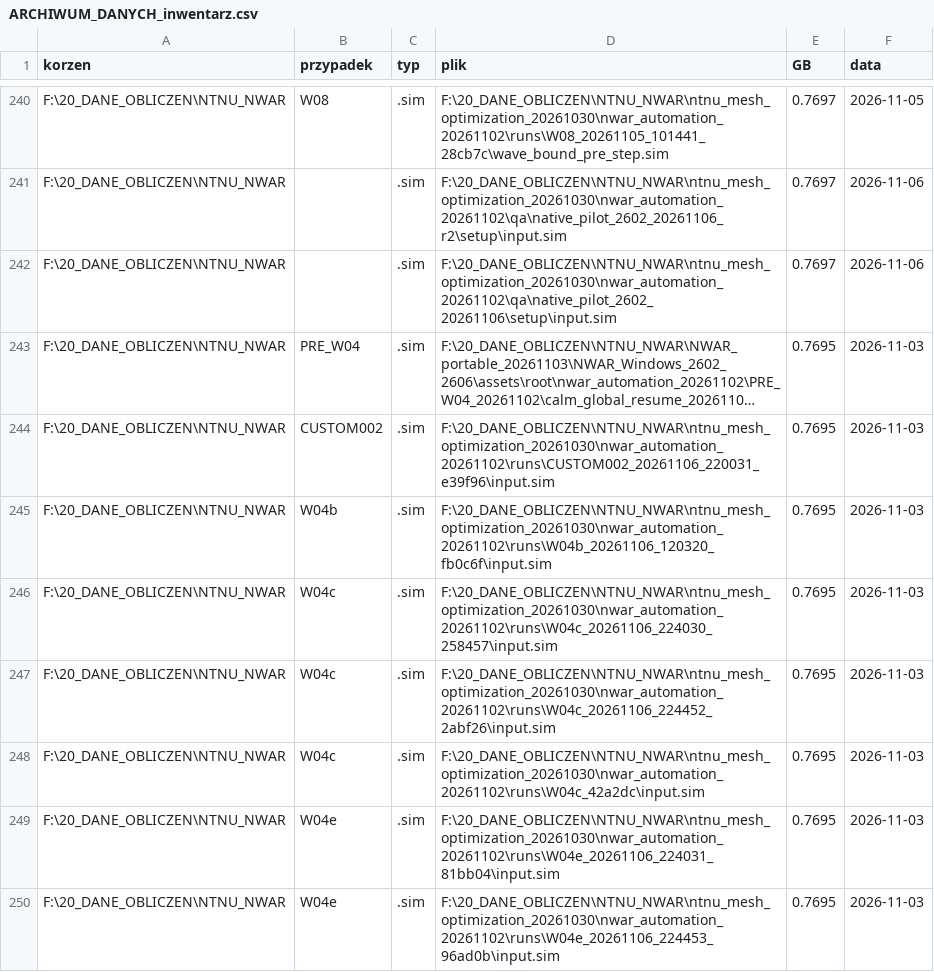
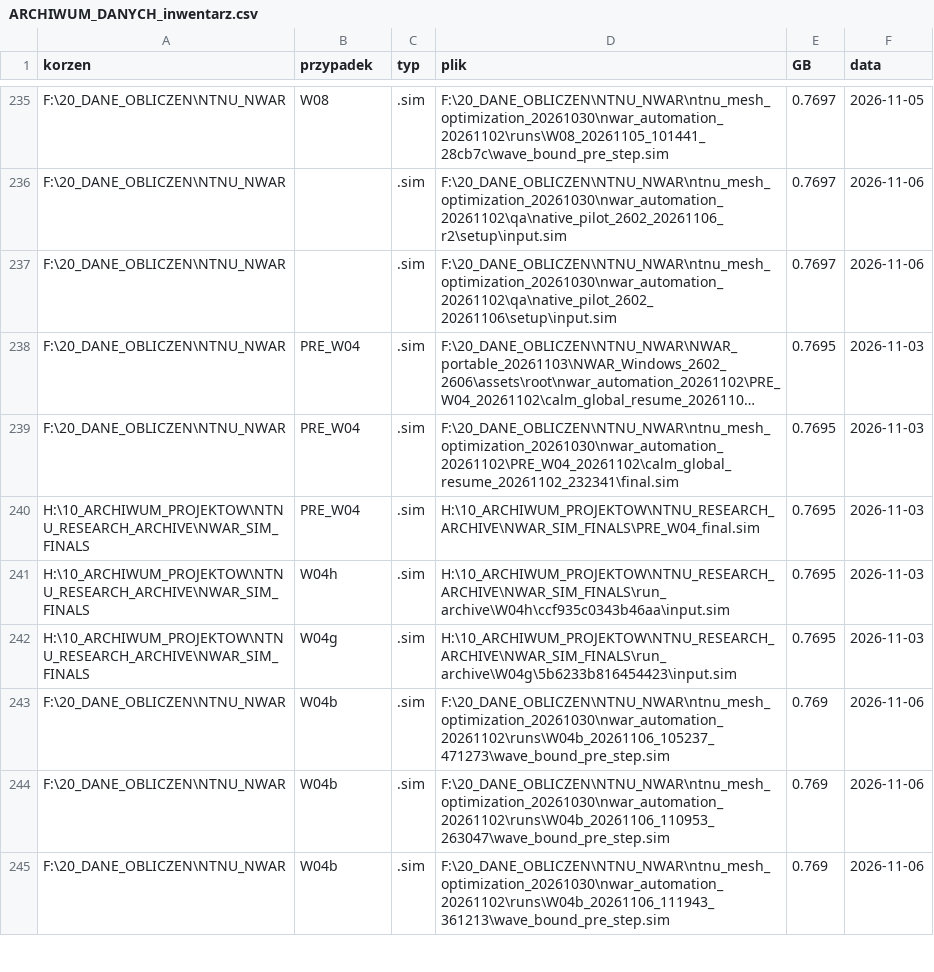
Before and after one commit to 3Tran159/nwar, a CSV file: ARCHIWUM_DANYCH_inwentarz.csv, drawn as a sheet; only a part is shown, gaps mark what is left out; the shorter side is filled out with more unchanged rows; long unchanged cells end in …; the diff covers the shown part only; the diff names each change by its address in the sheet, - before the commit and + after, or states it on an @@ line.

Commit message:
Inwentarz: bez 27 plikow usunietych podczas sprzatania dyskow 26.11 (stan 1278 plikow, 412 GB)

```diff
--- a/ARCHIWUM_DANYCH_inwentarz.csv
+++ b/ARCHIWUM_DANYCH_inwentarz.csv
-row 244: F:\20_DANE_OBLICZEN\NTNU_NWAR | CUSTOM002 | .sim | F:\20_DANE_OBLICZEN\NTNU_NWAR\ntnu_mesh_optimization_20261030\nwar_automation_20261102\runs\CUSTOM002_20261106_220031_e39f96\input.sim | 0.7695 | 2026-11-03
-row 245: F:\20_DANE_OBLICZEN\NTNU_NWAR | W04b | .sim | F:\20_DANE_OBLICZEN\NTNU_NWAR\ntnu_mesh_optimization_20261030\nwar_automation_20261102\runs\W04b_20261106_120320_fb0c6f\input.sim | 0.7695 | 2026-11-03
-row 246: F:\20_DANE_OBLICZEN\NTNU_NWAR | W04c | .sim | F:\20_DANE_OBLICZEN\NTNU_NWAR\ntnu_mesh_optimization_20261030\nwar_automation_20261102\runs\W04c_20261106_224030_258457\input.sim | 0.7695 | 2026-11-03
-row 247: F:\20_DANE_OBLICZEN\NTNU_NWAR | W04c | .sim | F:\20_DANE_OBLICZEN\NTNU_NWAR\ntnu_mesh_optimization_20261030\nwar_automation_20261102\runs\W04c_20261106_224452_2abf26\input.sim | 0.7695 | 2026-11-03
-row 248: F:\20_DANE_OBLICZEN\NTNU_NWAR | W04c | .sim | F:\20_DANE_OBLICZEN\NTNU_NWAR\ntnu_mesh_optimization_20261030\nwar_automation_20261102\runs\W04c_42a2dc\input.sim | 0.7695 | 2026-11-03
-row 249: F:\20_DANE_OBLICZEN\NTNU_NWAR | W04e | .sim | F:\20_DANE_OBLICZEN\NTNU_NWAR\ntnu_mesh_optimization_20261030\nwar_automation_20261102\runs\W04e_20261106_224031_81bb04\input.sim | 0.7695 | 2026-11-03
-row 250: F:\20_DANE_OBLICZEN\NTNU_NWAR | W04e | .sim | F:\20_DANE_OBLICZEN\NTNU_NWAR\ntnu_mesh_optimization_20261030\nwar_automation_20261102\runs\W04e_20261106_224453_96ad0b\input.sim | 0.7695 | 2026-11-03
```
Also changed, not shown: 20 removed rows elsewhere in this file, 1 other file.
